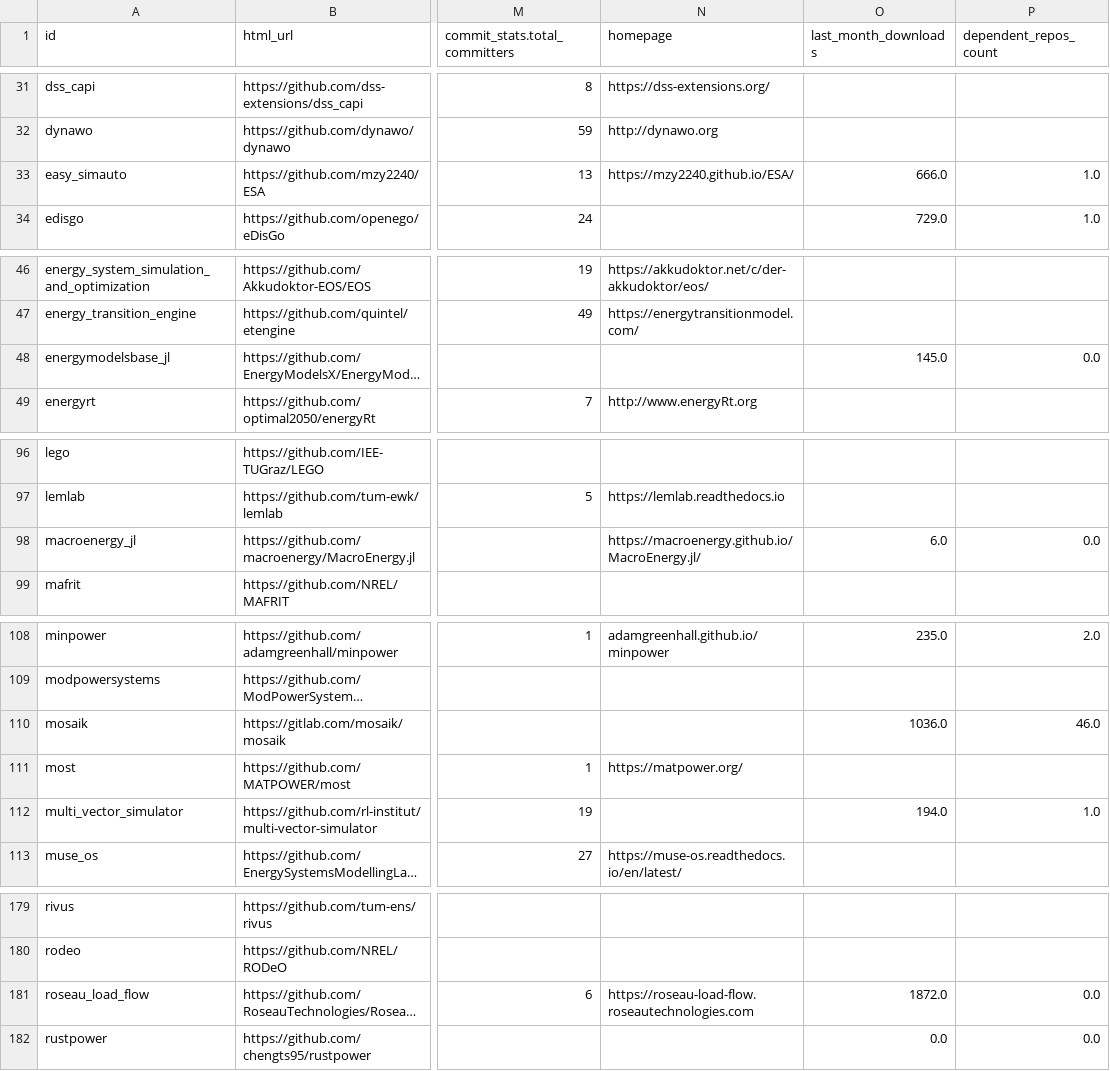
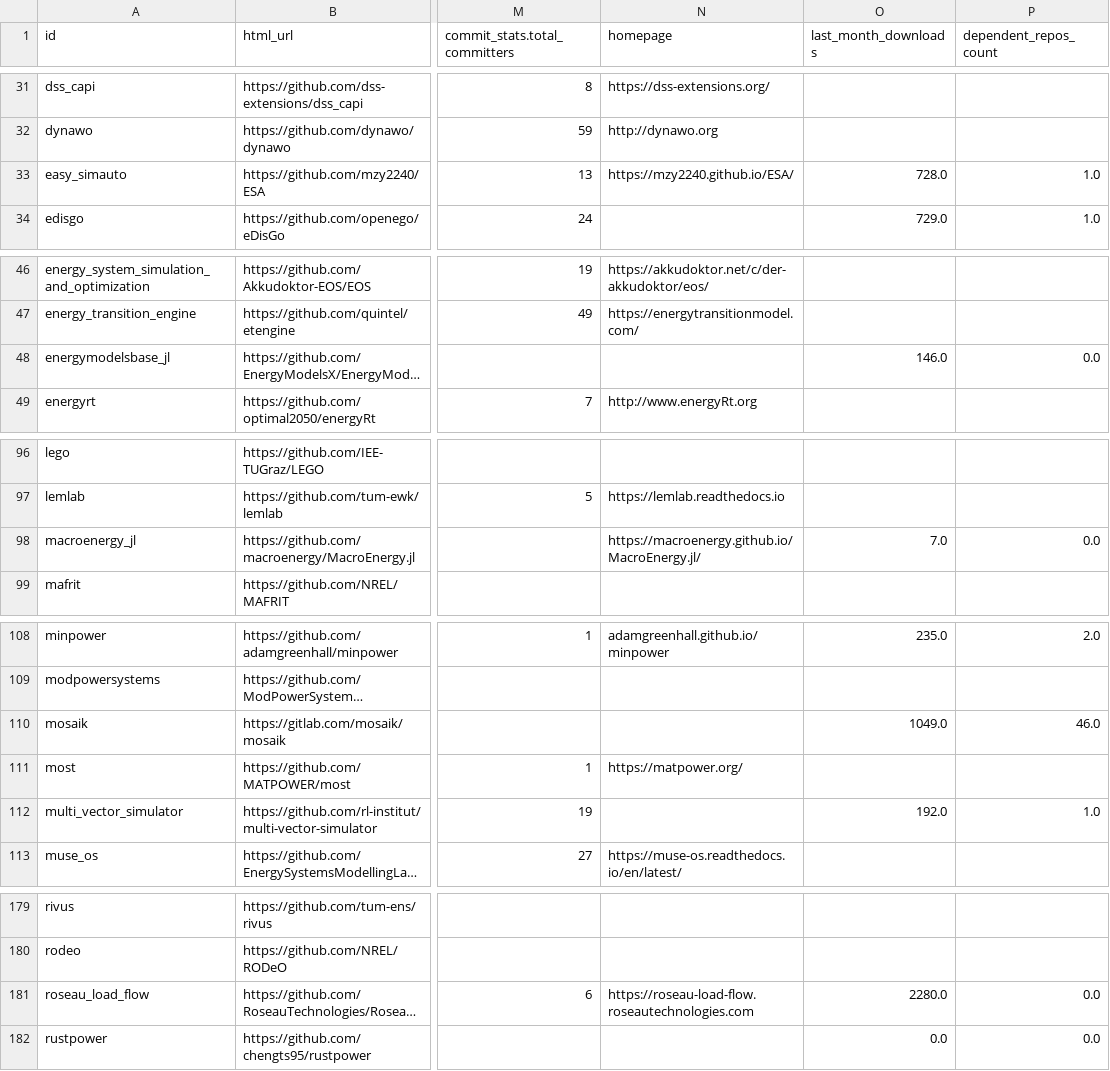
Before and after one commit to gincrement/open-esm-analysis, a CSV file: inventory/output/stats.csv, drawn as a sheet; only a part is shown, gaps mark what is left out; long unchanged cells end in …; the diff covers the shown part only; the diff names each change by its address in the sheet, - before the commit and + after, or states it on an @@ line.

```diff
--- a/inventory/output/stats.csv
+++ b/inventory/output/stats.csv
-O33 (last_month_downloads): 666.0
+O33 (last_month_downloads): 728.0
-O48 (last_month_downloads): 145.0
+O48 (last_month_downloads): 146.0
-O98 (last_month_downloads): 6.0
+O98 (last_month_downloads): 7.0
-O110 (last_month_downloads): 1036.0
+O110 (last_month_downloads): 1049.0
-O112 (last_month_downloads): 194.0
+O112 (last_month_downloads): 192.0
-O181 (last_month_downloads): 1872.0
+O181 (last_month_downloads): 2280.0
```
Also changed, not shown: 55 edited cells elsewhere in this file, 5 other files.
